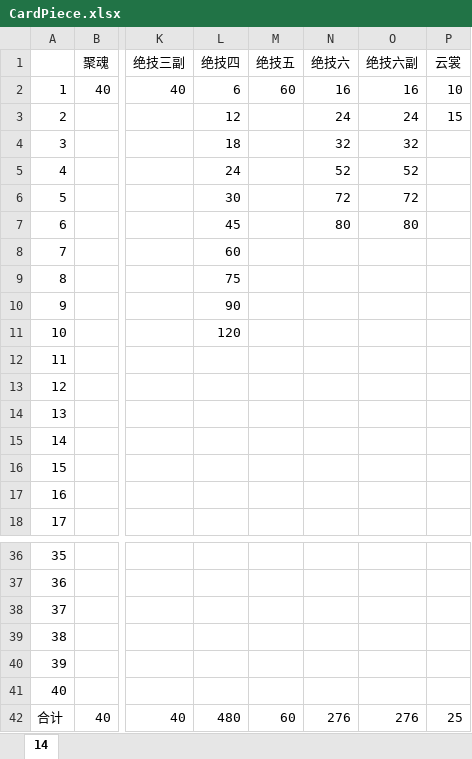
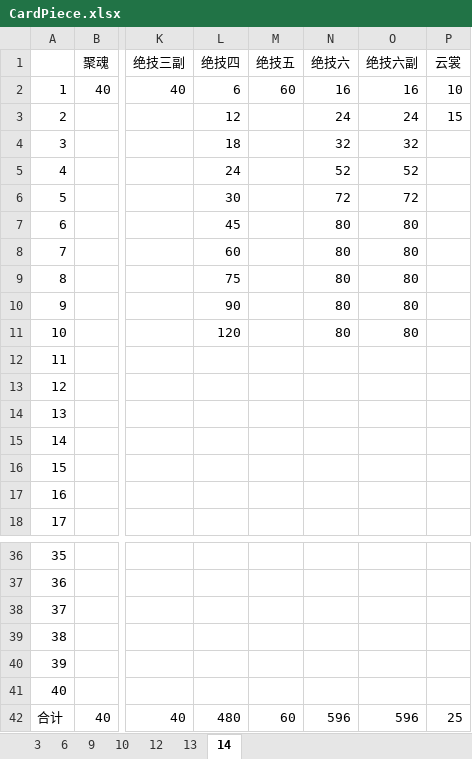
Before and after one commit to tweea/Chinese-Paladin-Mobile-Helper, an Excel workbook: src/main/resources/CardPiece.xlsx, sheet 14, drawn as a sheet; only a part is shown, gaps mark what is left out; values as stored, in another font and other column widths than the file's, no borders; the diff names each change by its address in the sheet, - before the commit and + after, or states it on an @@ line.

```diff
--- a/src/main/resources/CardPiece.xlsx (sheet 14)
+++ b/src/main/resources/CardPiece.xlsx (sheet 14)
+sheet tab: 3
+sheet tab: 6
+sheet tab: 9
+sheet tab: 10
+sheet tab: 12
+sheet tab: 13
-N8:N11 (绝技六): (empty)
+N8:N11 (绝技六): 80
-O8:O11 (绝技六副): (empty)
+O8:O11 (绝技六副): 80
-N42 (绝技六): 276
+N42 (绝技六): 596
-O42 (绝技六副): 276
+O42 (绝技六副): 596
```
